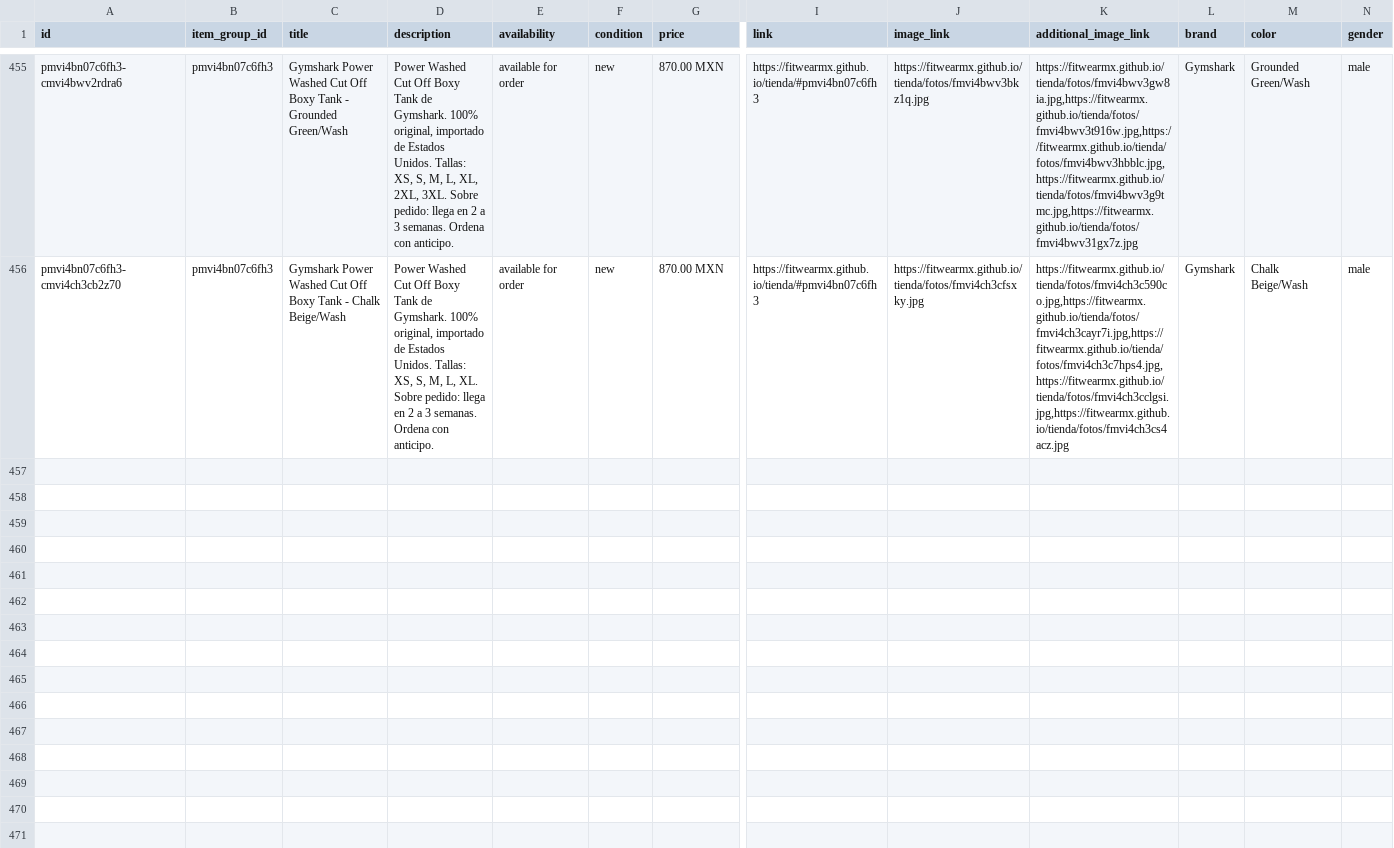
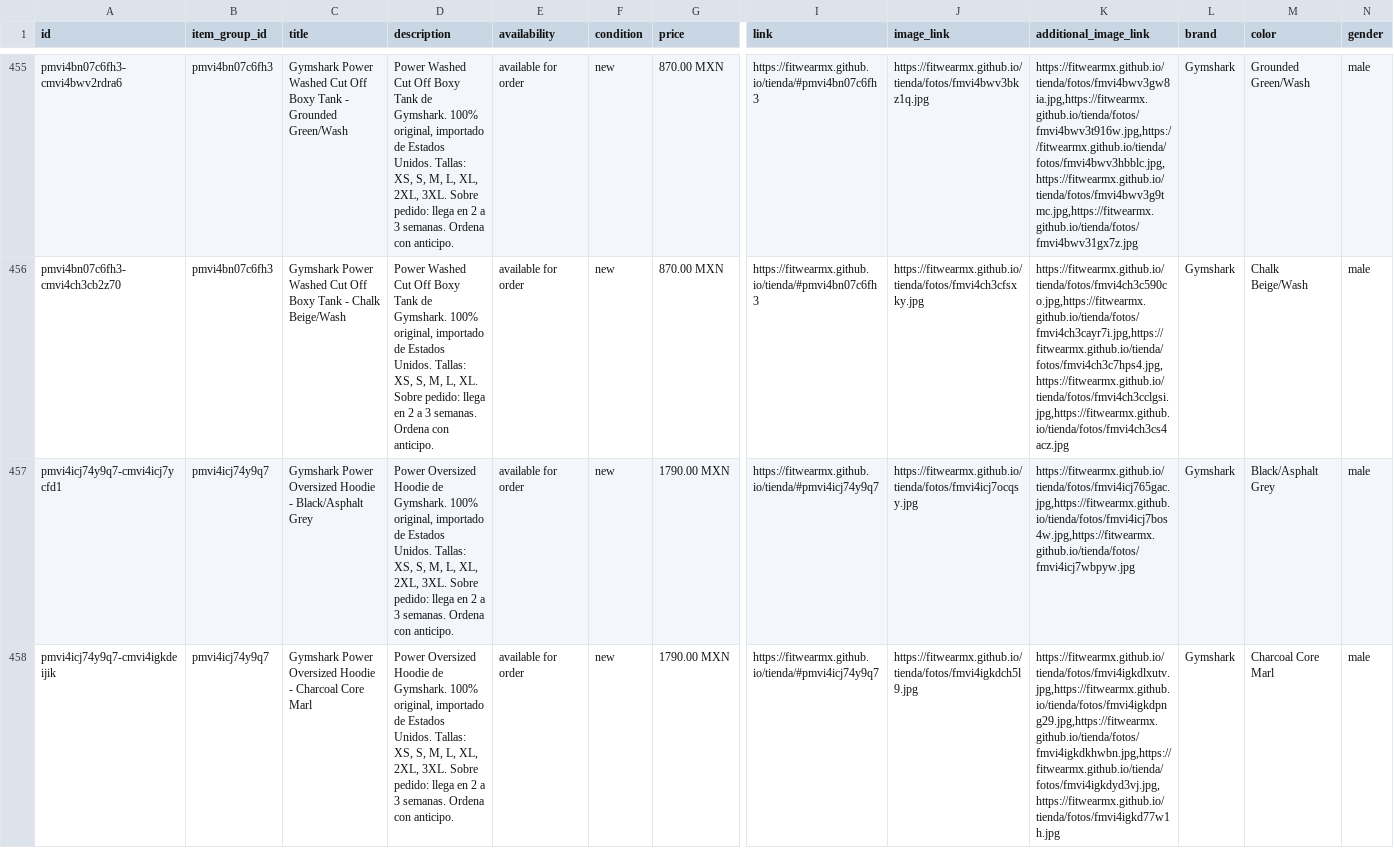
Before and after one commit to FITWEARMX/tienda, a CSV file: facebook.csv, drawn as a sheet; only a part is shown, gaps mark what is left out; rows hold the shown columns only; the diff covers the shown part only; the diff names each change by its address in the sheet, - before the commit and + after, or states it on an @@ line.

Commit message:
Actualizar tienda (131 productos)

```diff
--- a/facebook.csv
+++ b/facebook.csv
+row 457: pmvi4icj74y9q7-cmvi4icj7ycfd1 | pmvi4icj74y9q7 | Gymshark Power Oversized Hoodie - Black/Asphalt Grey | Power Oversized Hoodie de Gymshark. 100% original, importado de Estados Unidos. Tallas: XS, S, M, L, XL, 2XL, 3XL. Sobre pedido: llega en 2 a 3 semanas. Ordena con anticipo. | available for order | new | 1790.00 MXN | https://fitwearmx.github.io/tienda/#pmvi4icj74y9q7 | https://fitwearmx.github.io/tienda/fotos/fmvi4icj7ocqsy.jpg | https://fitwearmx.github.io/tienda/fotos/fmvi4icj765gac.jpg,https://fitwearmx.github.io/tienda/fotos/fmvi4icj7bos4w.jpg,https://fitwearmx.github.io/tienda/fotos/fmvi4icj7wbpyw.jpg | Gymshark | Black/Asphalt Grey | male
+row 458: pmvi4icj74y9q7-cmvi4igkdeijik | pmvi4icj74y9q7 | Gymshark Power Oversized Hoodie - Charcoal Core Marl | Power Oversized Hoodie de Gymshark. 100% original, importado de Estados Unidos. Tallas: XS, S, M, L, XL, 2XL, 3XL. Sobre pedido: llega en 2 a 3 semanas. Ordena con anticipo. | available for order | new | 1790.00 MXN | https://fitwearmx.github.io/tienda/#pmvi4icj74y9q7 | https://fitwearmx.github.io/tienda/fotos/fmvi4igkdch5l9.jpg | https://fitwearmx.github.io/tienda/fotos/fmvi4igkdlxutv.jpg,https://fitwearmx.github.io/tienda/fotos/fmvi4igkdpng29.jpg,https://fitwearmx.github.io/tienda/fotos/fmvi4igkdkhwbn.jpg,https://fitwearmx.github.io/tienda/fotos/fmvi4igkdyd3vj.jpg,https://fitwearmx.github.io/tienda/fotos/fmvi4igkd77w1h.jpg | Gymshark | Charcoal Core Marl | male
```
Also changed, not shown: 3 added rows elsewhere in this file, 30 other files.
